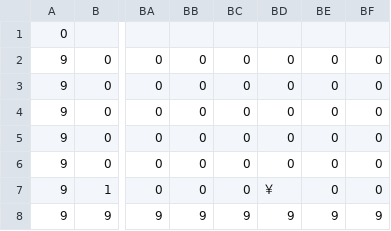
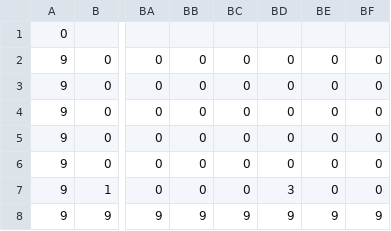
Before and after one commit to projectPractice2/Skeleton, a CSV file: Assets/Resources/MapData.csv, drawn as a sheet; only a part is shown, gaps mark what is left out; the diff names each change by its address in the sheet, - before the commit and + after, or states it on an @@ line.

Commit message:
\はint.Parseできないので３とした

```diff
--- a/Assets/Resources/MapData.csv
+++ b/Assets/Resources/MapData.csv
-BD7: ￥
+BD7: 3
```
